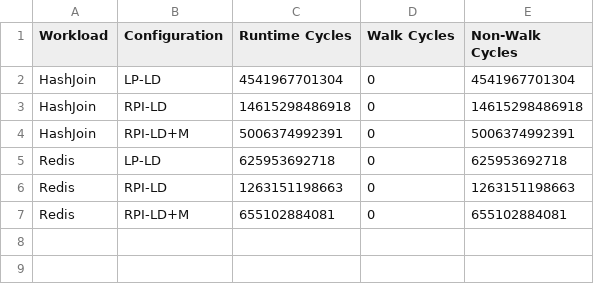
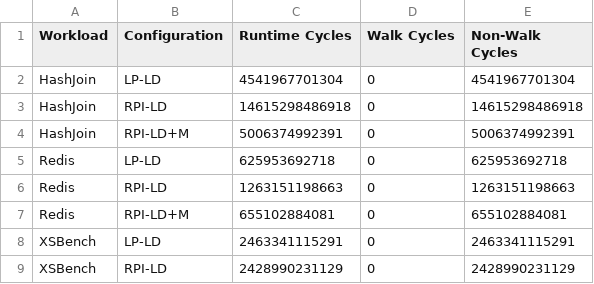
Before and after one commit to demotools/result, a CSV file: evaluation/measured/common_absolute.csv, drawn as a sheet; the diff names each change by its address in the sheet, - before the commit and + after, or states it on an @@ line.

```diff
--- a/evaluation/measured/common_absolute.csv
+++ b/evaluation/measured/common_absolute.csv
+row 8: XSBench | LP-LD | 2463341115291 | 0 | 2463341115291
+row 9: XSBench | RPI-LD | 2428990231129 | 0 | 2428990231129
```
Also changed, not shown: evaluation/measured/common_normalized.csv, evaluation/measured/figure10/figure10a_absolute.csv, 11 other files.
